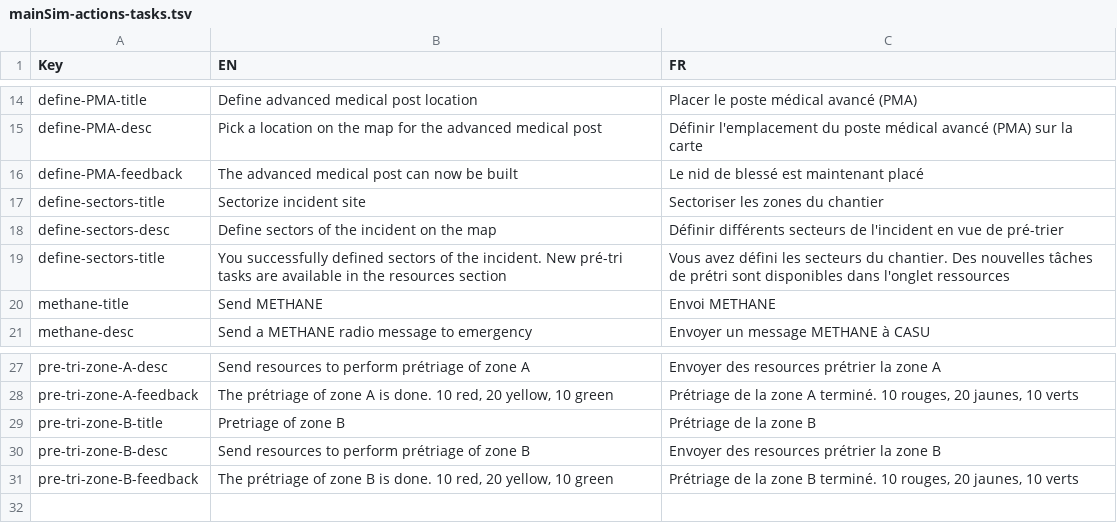
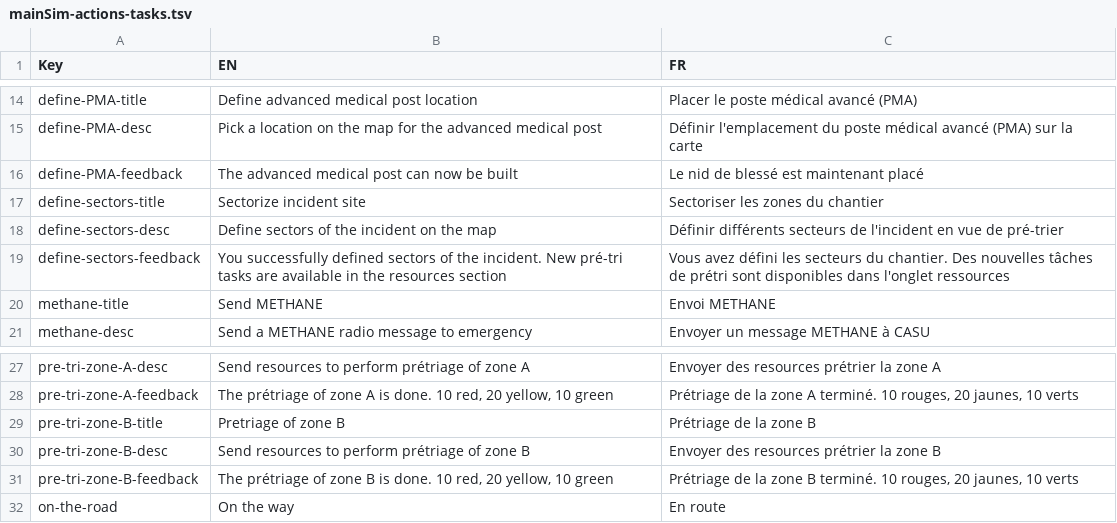
Before and after one commit to Heigvd/mimms, a TSV file: gameModel/files/translations/mainSim-actions-tasks.tsv, drawn as a sheet; only a part is shown, gaps mark what is left out.

Commit message:
Add polygon layers, enable sector zone action, action feature can be predefined

```diff
--- a/gameModel/files/translations/mainSim-actions-tasks.tsv
+++ b/gameModel/files/translations/mainSim-actions-tasks.tsv
@@ -18,3 +18,3 @@ define-sectors-title	Sectorize incident site	Sectoriser les zones du chantier
 define-sectors-desc	Define sectors of the incident on the map	Définir différents secteurs de l'incident en vue de pré-trier
-define-sectors-title	You successfully defined sectors of the incident. New pré-tri tasks are available in the resources section	Vous avez défini les secteurs du chantier. Des nouvelles tâches de prétri sont disponibles dans l'onglet ressources
+define-sectors-feedback	You successfully defined sectors of the incident. New pré-tri tasks are available in the resources section	Vous avez défini les secteurs du chantier. Des nouvelles tâches de prétri sont disponibles dans l'onglet ressources
 methane-title	Send METHANE	Envoi METHANE
@@ -31 +31,2 @@ pre-tri-zone-B-desc	Send resources to perform prétriage of zone B	Envoyer des r
 pre-tri-zone-B-feedback	The prétriage of zone B is done. 10 red, 20 yellow, 10 green	Prétriage de la zone B terminé. 10 rouges, 20 jaunes, 10 verts
+on-the-road	On the way	En route
```
Also changed, not shown: 7 other files.
